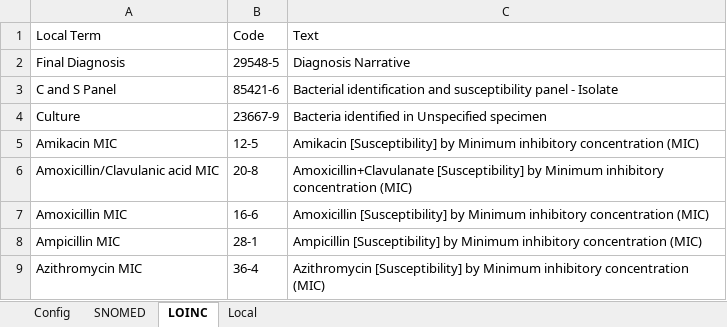
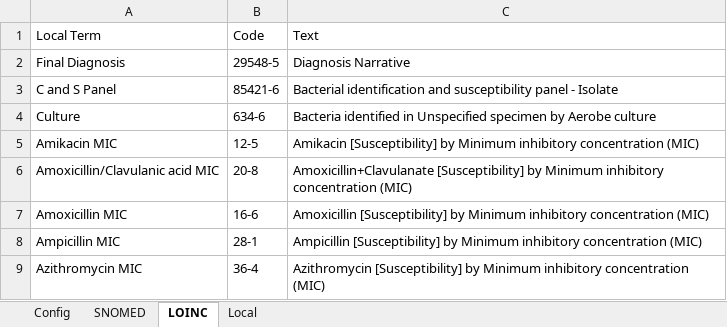
Before and after one commit to mkm1879/NAHLN-O-MATIC, an Excel workbook: Config.xlsx, sheet LOINC, drawn as a sheet; only a part is shown; values as stored, in another font and other column widths than the file's, no borders; the diff names each change by its address in the sheet, - before the commit and + after, or states it on an @@ line.

Commit message:
Change culture LOINC to Aerobic-specific

```diff
--- a/Config.xlsx (sheet LOINC)
+++ b/Config.xlsx (sheet LOINC)
-B4: 23667-9
+B4: 634-6
-C4: …Unspecified specimen
+C4: …Unspecified specimen by Aerobe culture
```
Also changed, not shown: sheet Config.
